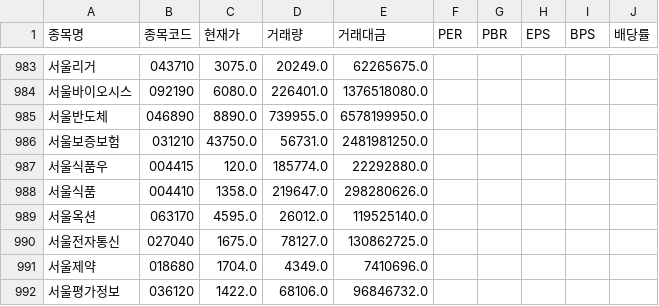
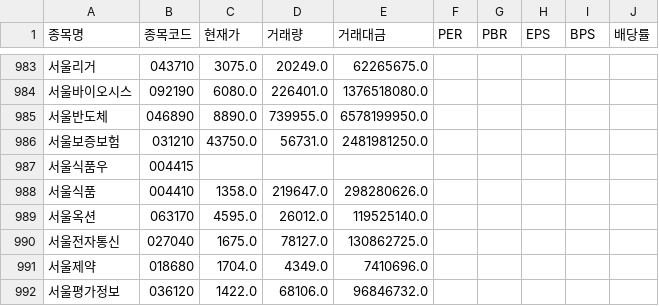
Before and after one commit to morlayo232/stock-analysis-app, a CSV file: filtered_stocks.csv, drawn as a sheet; only a part is shown, gaps mark what is left out; the diff names each change by its address in the sheet, - before the commit and + after, or states it on an @@ line.

```diff
--- a/filtered_stocks.csv
+++ b/filtered_stocks.csv
-C987 (현재가): 120.0
+C987 (현재가): (empty)
-D987 (거래량): 185774.0
+D987 (거래량): (empty)
-E987 (거래대금): 22292880.0
+E987 (거래대금): (empty)
```
